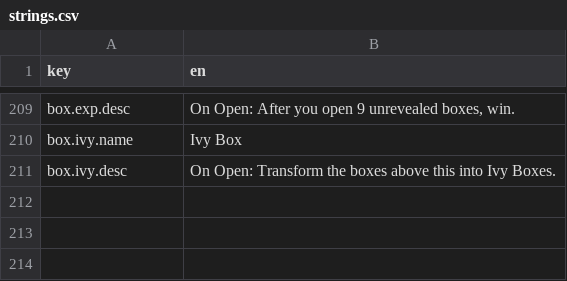
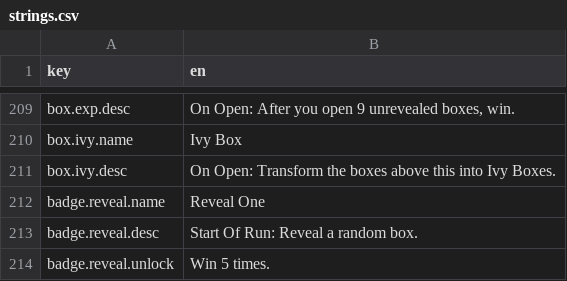
Before and after one commit to EricBartusch/vexbox, a CSV file: strings.csv, drawn as a sheet; only a part is shown, gaps mark what is left out.

Commit message:
log entry hver and stuf

```diff
--- a/strings.csv
+++ b/strings.csv
@@ -211 +211,4 @@ box.ivy.name;Ivy Box
 box.ivy.desc;On Open: Transform the boxes above this into Ivy Boxes.
+badge.reveal.name;Reveal One
+badge.reveal.desc;Start Of Run: Reveal a random box.
+badge.reveal.unlock;Win 5 times.
```
Also changed, not shown: 15 other files.
